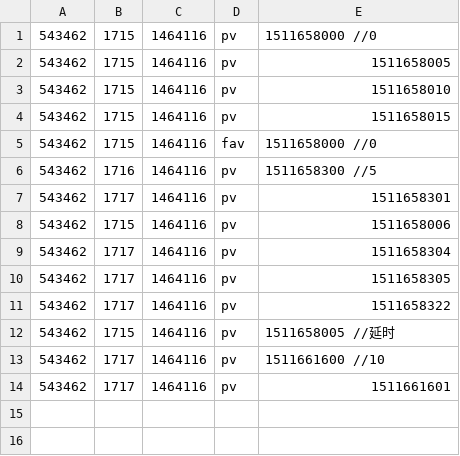
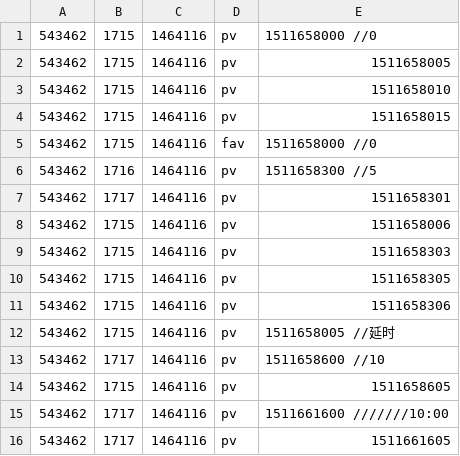
Before and after one commit to xianqiangHub/flink-practice, a CSV file: hot-items/src/main/resources/MyUserBehavior.csv, drawn as a sheet.

```diff
--- a/hot-items/src/main/resources/MyUserBehavior.csv
+++ b/hot-items/src/main/resources/MyUserBehavior.csv
@@ -8,7 +8,9 @@
 543462,1715,1464116,pv,1511658006
-543462,1717,1464116,pv,1511658304
-543462,1717,1464116,pv,1511658305
-543462,1717,1464116,pv,1511658322
+543462,1715,1464116,pv,1511658303
+543462,1715,1464116,pv,1511658305
+543462,1715,1464116,pv,1511658306
 543462,1715,1464116,pv,1511658005   //延时
-543462,1717,1464116,pv,1511661600				//10
-543462,1717,1464116,pv,1511661601
+543462,1717,1464116,pv,1511658600  //10
+543462,1715,1464116,pv,1511658605
+543462,1717,1464116,pv,1511661600				///////10:00
+543462,1717,1464116,pv,1511661605
```
Also changed, not shown: 5 other files.
